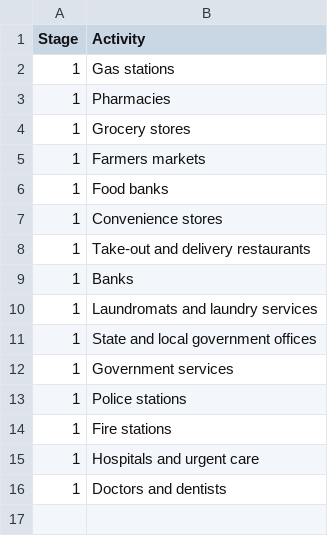
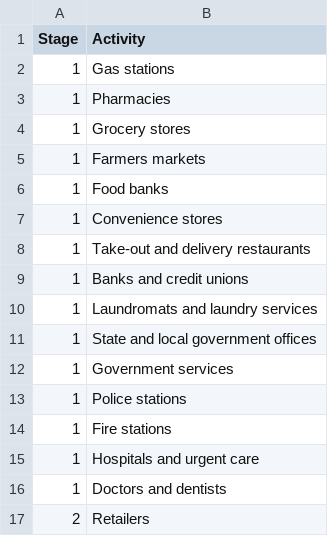
Before and after one commit to thepegisin/API, a CSV file: OpennessStateActivities/activities.csv, drawn as a sheet.

Commit message:
Update activities.csv

```diff
--- a/OpennessStateActivities/activities.csv
+++ b/OpennessStateActivities/activities.csv
@@ -8,3 +8,3 @@ Stage,Activity
 1,Take-out and delivery restaurants
-1,Banks
+1,Banks and credit unions
 1,Laundromats and laundry services
@@ -16 +16,2 @@ Stage,Activity
 1,Doctors and dentists
+2,Retailers
```
